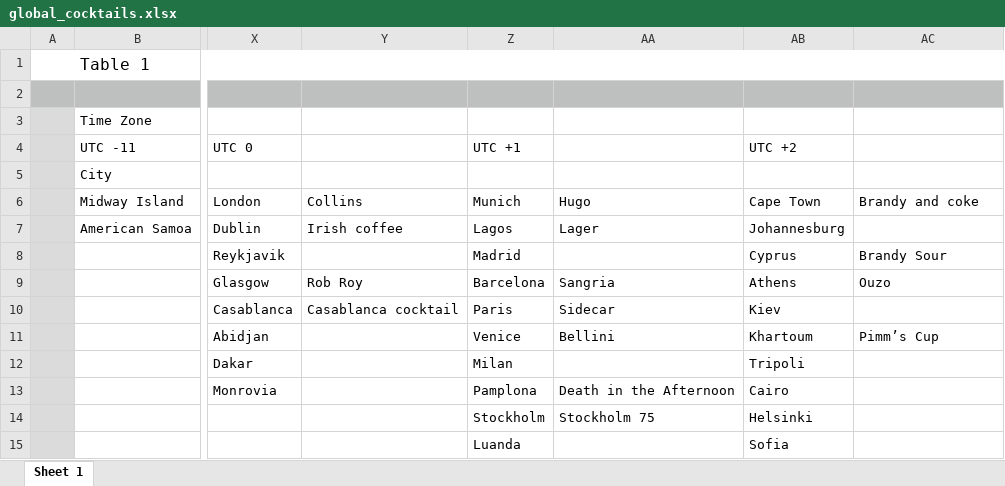
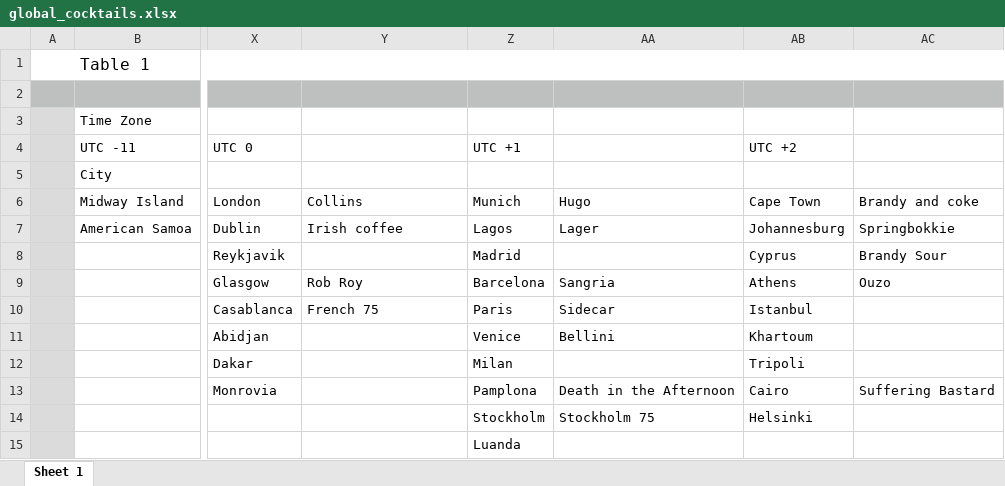
Before and after one commit to dangriffin13/5clockdotlife, an Excel workbook: global_cocktails.xlsx, sheet Sheet 1, drawn as a sheet; only a part is shown, gaps mark what is left out; values as stored, in another font and other column widths than the file's, no borders; the diff names each change by its address in the sheet, - before the commit and + after, or states it on an @@ line.

Commit message:
added a few drinks

```diff
--- a/global_cocktails.xlsx (sheet Sheet 1)
+++ b/global_cocktails.xlsx (sheet Sheet 1)
-AC7: (empty)
+AC7: Springbokkie
-Y10: Casablanca cocktail
+Y10: French 75
-AB10 (UTC +2): Kiev
+AB10 (UTC +2): Istanbul
-AC11: Pimm’s Cup
+AC11: (empty)
-AC13: (empty)
+AC13: Suffering Bastard
-AB15 (UTC +2): Sofia
+AB15 (UTC +2): (empty)
```
